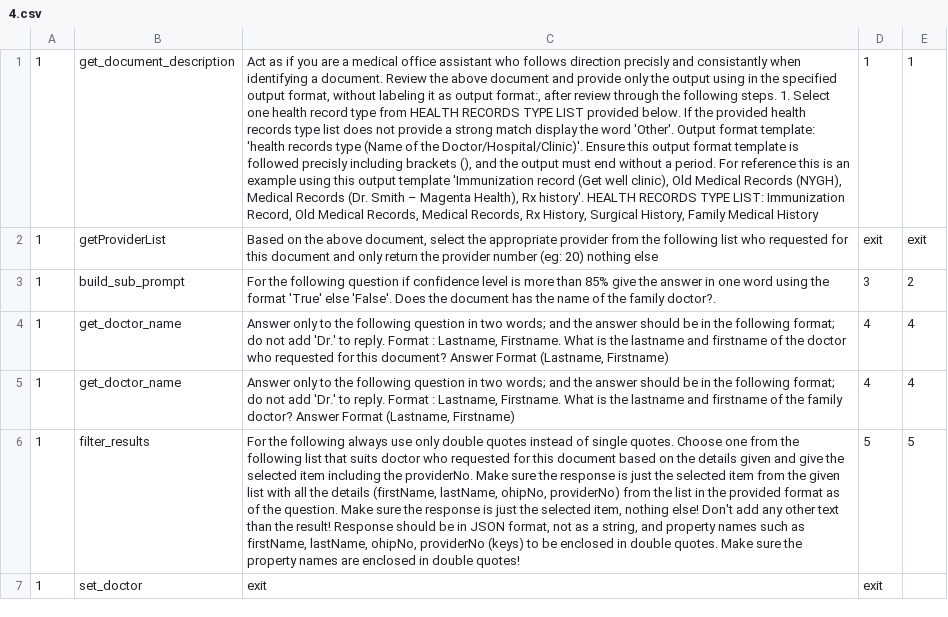
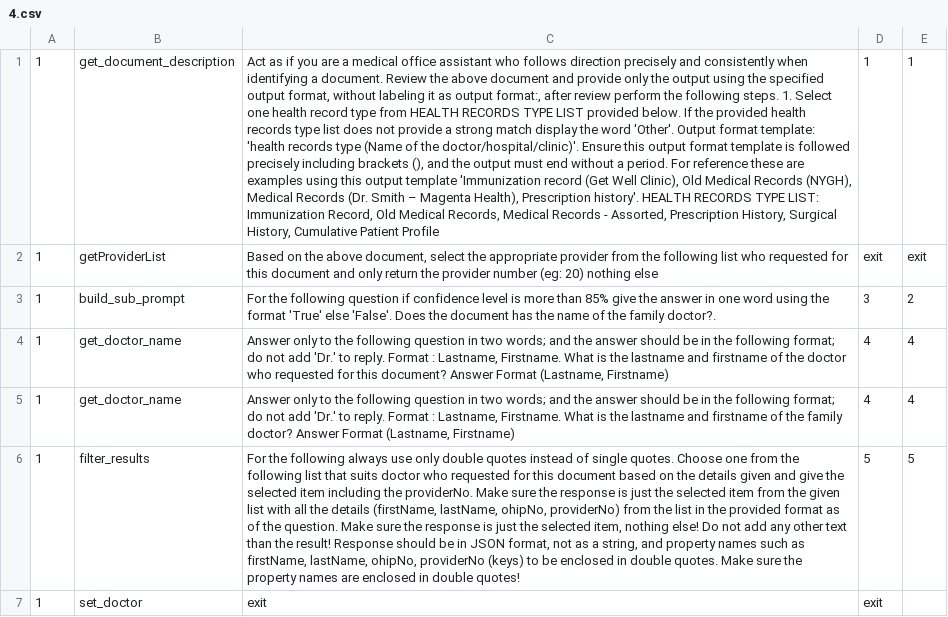
Before and after one commit to GetWellClinic/ai-moa, a CSV file: 4.csv, drawn as a sheet; the diff names each change by its address in the sheet, - before the commit and + after, or states it on an @@ line.

```diff
--- a/4.csv
+++ b/4.csv
-C1: …follows direction precisly and consistantly when identifying a document. Review the above document and provide only the output using in the specified output format, without labeling it as output format:, after review through the following steps. 1. Select one health record type from HEALTH RECORDS TYPE LIST provided below. If the provided health records type list does not provide a strong match display the word 'Other'. Output format template: 'health records type (Name of the Doctor/Hospital/Clinic)'. Ensure this output format template is followed precisly including brackets (), and the output must end without a period. For reference this is an example using this output template 'Immunization record (Get well clinic), Old Medical Records (NYGH), Medical Records (Dr. Smith – Magenta Health), Rx history'. HEALTH RECORDS TYPE LIST: Immunization Record, Old Medical Records, Medical Records, Rx History, Surgical History, Family Medical History
+C1: …follows direction precisely and consistently when identifying a document. Review the above document and provide only the output using the specified output format, without labeling it as output format:, after review perform the following steps. 1. Select one health record type from HEALTH RECORDS TYPE LIST provided below. If the provided health records type list does not provide a strong match display the word 'Other'. Output format template: 'health records type (Name of the doctor/hospital/clinic)'. Ensure this output format template is followed precisely including brackets (), and the output must end without a period. For reference these are examples using this output template 'Immunization record (Get Well Clinic), Old Medical Records (NYGH), Medical Records (Dr. Smith – Magenta Health), Prescription history'. HEALTH RECORDS TYPE LIST: Immunization Record, Old Medical Records, Medical Records - Assorted, Prescription History, Surgical History, Cumulative Patient Profile
-C6: …nothing else! Don't add any…
+C6: …nothing else! Do not add any…
```
Also changed, not shown: 13.csv, 3.csv, 7 other files.
